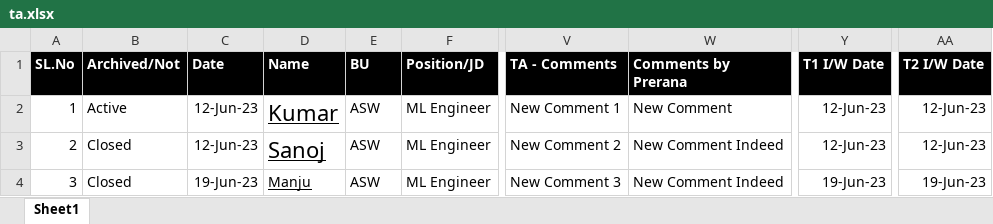
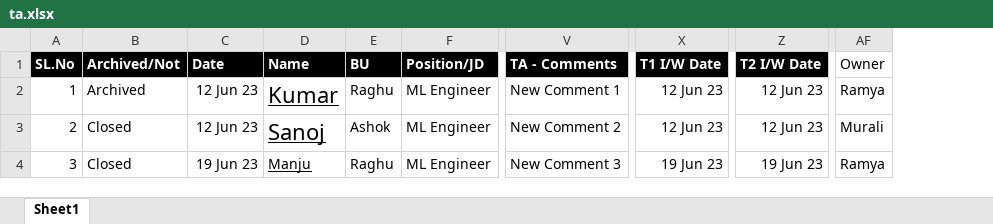
Before and after one commit to Shashwat2802/CRM, an Excel workbook: sample_csv/ta.xlsx, sheet Sheet1, drawn as a sheet; only a part is shown, gaps mark what is left out; values as stored, in another font and other column widths than the file's, no borders; removed rows and columns are numbered as before the commit, all else as after; the diff names each change by its address in the sheet, - before the commit and + after, or states it on an @@ line.

```diff
--- a/sample_csv/ta.xlsx (sheet Sheet1)
+++ b/sample_csv/ta.xlsx (sheet Sheet1)
-column W (Comments by Prerana), rows 2-4: New Comment | New Comment Indeed | New Comment Indeed
+column AF (Owner), rows 2-4: Ramya | Murali | Ramya
-B2 (Archived/Not): Active
+B2 (Archived/Not): Archived
-C2:C3 (Date): 12-Jun-23
+C2:C3 (Date): 12 Jun 23
-E2 (BU): ASW
+E2 (BU): Raghu
-X2:X3 (T1 I/W Date): 12-Jun-23
+X2:X3 (T1 I/W Date): 12 Jun 23
-Z2:Z3 (T2 I/W Date): 12-Jun-23
+Z2:Z3 (T2 I/W Date): 12 Jun 23
-E3 (BU): ASW
+E3 (BU): Ashok
-C4 (Date): 19-Jun-23
+C4 (Date): 19 Jun 23
-E4 (BU): ASW
+E4 (BU): Raghu
-X4 (T1 I/W Date): 19-Jun-23
+X4 (T1 I/W Date): 19 Jun 23
-Z4 (T2 I/W Date): 19-Jun-23
+Z4 (T2 I/W Date): 19 Jun 23
```
Also changed, not shown: sample_csv/VM.xlsx, 13 other files.
